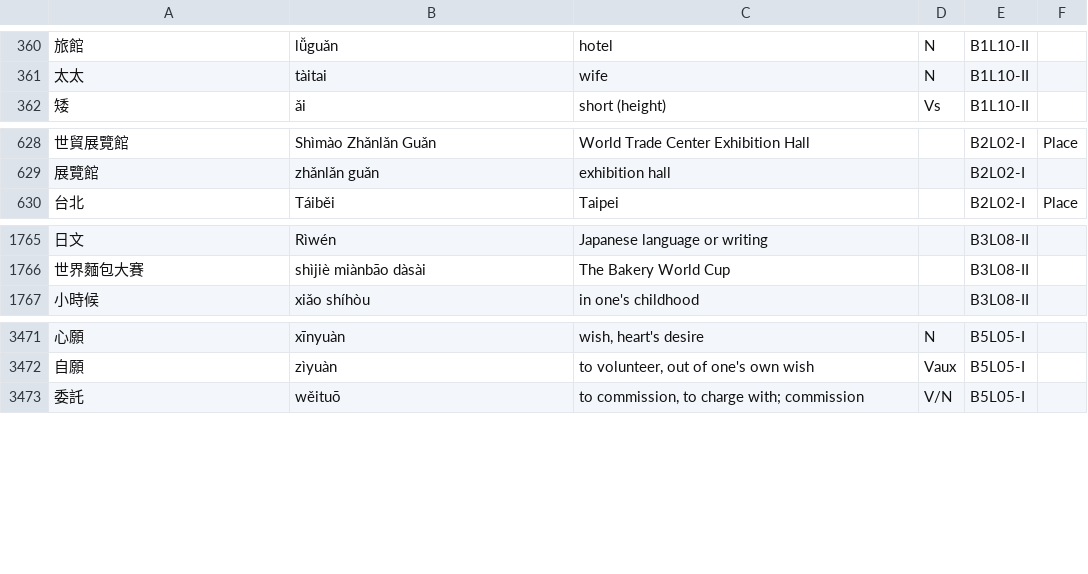
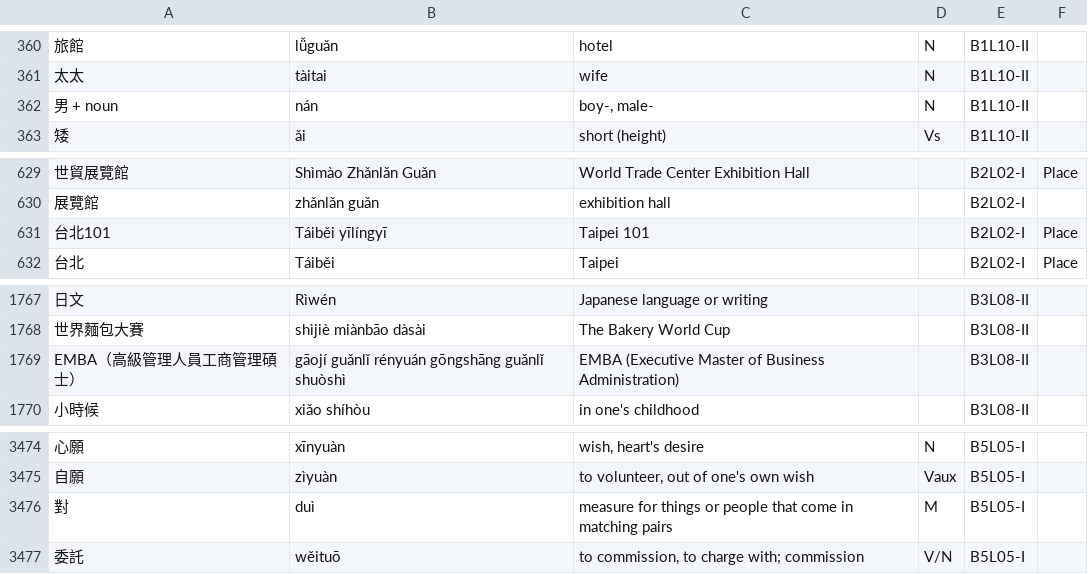
Before and after one commit to jiru/ccc, a TSV file: ccc.tsv, drawn as a sheet; only a part is shown, gaps mark what is left out; the diff names each change by its address in the sheet, - before the commit and + after, or states it on an @@ line.

Commit message:
Add some missing cards

```diff
--- a/ccc.tsv
+++ b/ccc.tsv
+row 362: 男 + noun | nán | boy-, male- | N | B1L10-II
+row 631: 台北101 | Táiběi yīlíngyī | Taipei 101 |  | B2L02-I | Place
+row 1769: EMBA（高級管理人員工商管理碩士） | gāojí guǎnlǐ rényuán gōngshāng guǎnlǐ shuòshì | EMBA (Executive Master of Business Administration) |  | B3L08-II
+row 3476: 對 | duì | measure for things or people that come in matching pairs | M | B5L05-I
```
